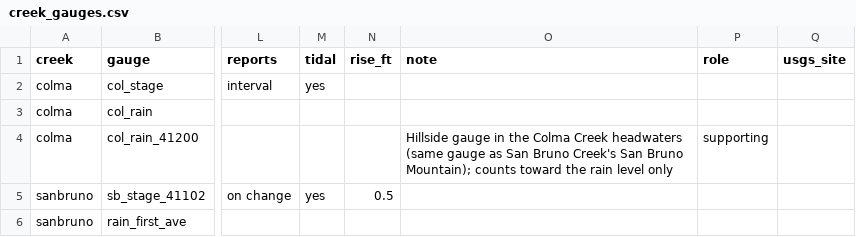
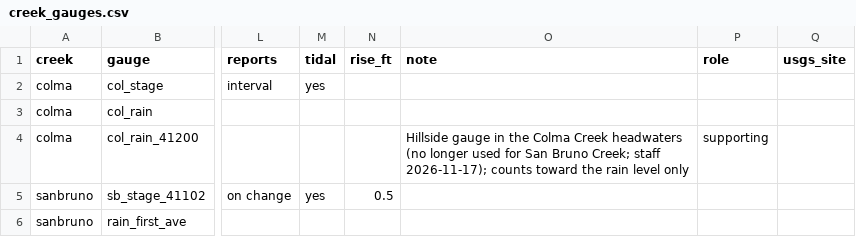
Before and after one commit to OneShorelineSMC/oneshorelinefews, a CSV file: lookups/creek_gauges.csv, drawn as a sheet; only a part is shown, gaps mark what is left out; the diff names each change by its address in the sheet, - before the commit and + after, or states it on an @@ line.

Commit message:
Add files via upload

```diff
--- a/lookups/creek_gauges.csv
+++ b/lookups/creek_gauges.csv
-O4 (note): …Creek headwaters (same gauge as San Bruno Creek's San Bruno Mountain); counts toward…
+O4 (note): …Creek headwaters (no longer used for San Bruno Creek; staff 2026-11-17); counts toward…
```
